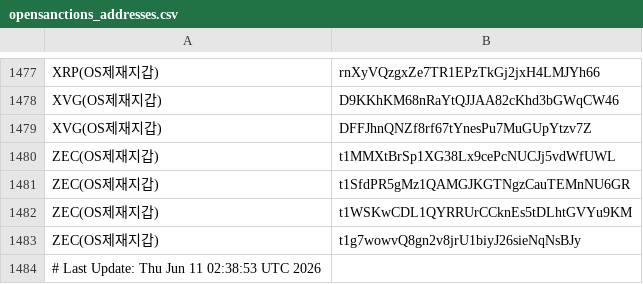
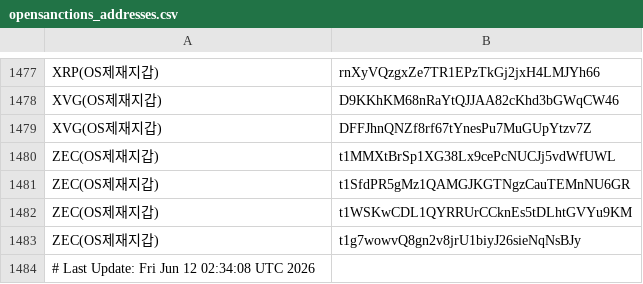
Before and after one commit to kuyongjin/blacklist-wallet-daily-check, a CSV file: opensanctions_addresses.csv, drawn as a sheet; only a part is shown, gaps mark what is left out.

```diff
--- a/opensanctions_addresses.csv
+++ b/opensanctions_addresses.csv
@@ -1483,2 +1483,2 @@ ZEC(OS제재지갑),t1WSKwCDL1QYRRUrCCknEs5tDLhtGVYu9KM
 ZEC(OS제재지갑),t1g7wowvQ8gn2v8jrU1biyJ26sieNqNsBJy
-# Last Update: Thu Jun 11 02:38:53 UTC 2026
+# Last Update: Fri Jun 12 02:34:08 UTC 2026
```
Also changed, not shown: ofac_sanctioned_addresses.csv.
